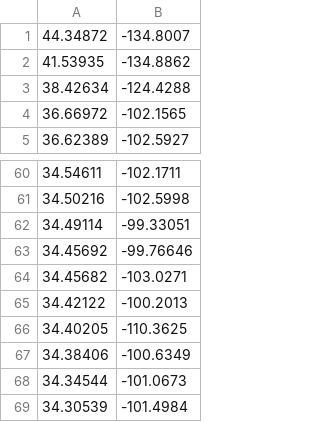
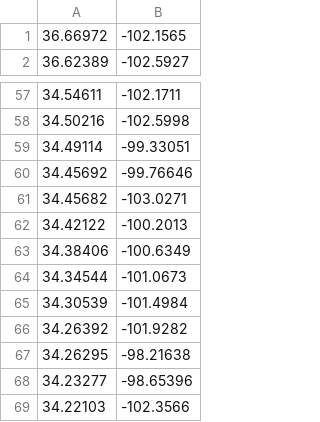
Before and after one commit to TheWorldSim/world-sim-data, a CSV file: data/regions/texas@core@0.0.3-alpha.csv, drawn as a sheet; only a part is shown, gaps mark what is left out; the shorter side is filled out with more unchanged rows.

Commit message:
Remove erroneous region points

```diff
--- a/data/regions/texas@core@0.0.3-alpha.csv
+++ b/data/regions/texas@core@0.0.3-alpha.csv
@@ -1,4 +1 @@
-44.34872,-134.8007
-41.53935,-134.8862
-38.42634,-124.4288
 36.66972,-102.1565
@@ -65,3 +62,2 @@
 34.42122,-100.2013
-34.40205,-110.3625
 34.38406,-100.6349
```
Also changed, not shown: data/regions/united_kingdom@core@0.0.3-alpha.csv, data/regions/united_kingdom__offshore@core@0.0.3-alpha.csv, 1 other file.
